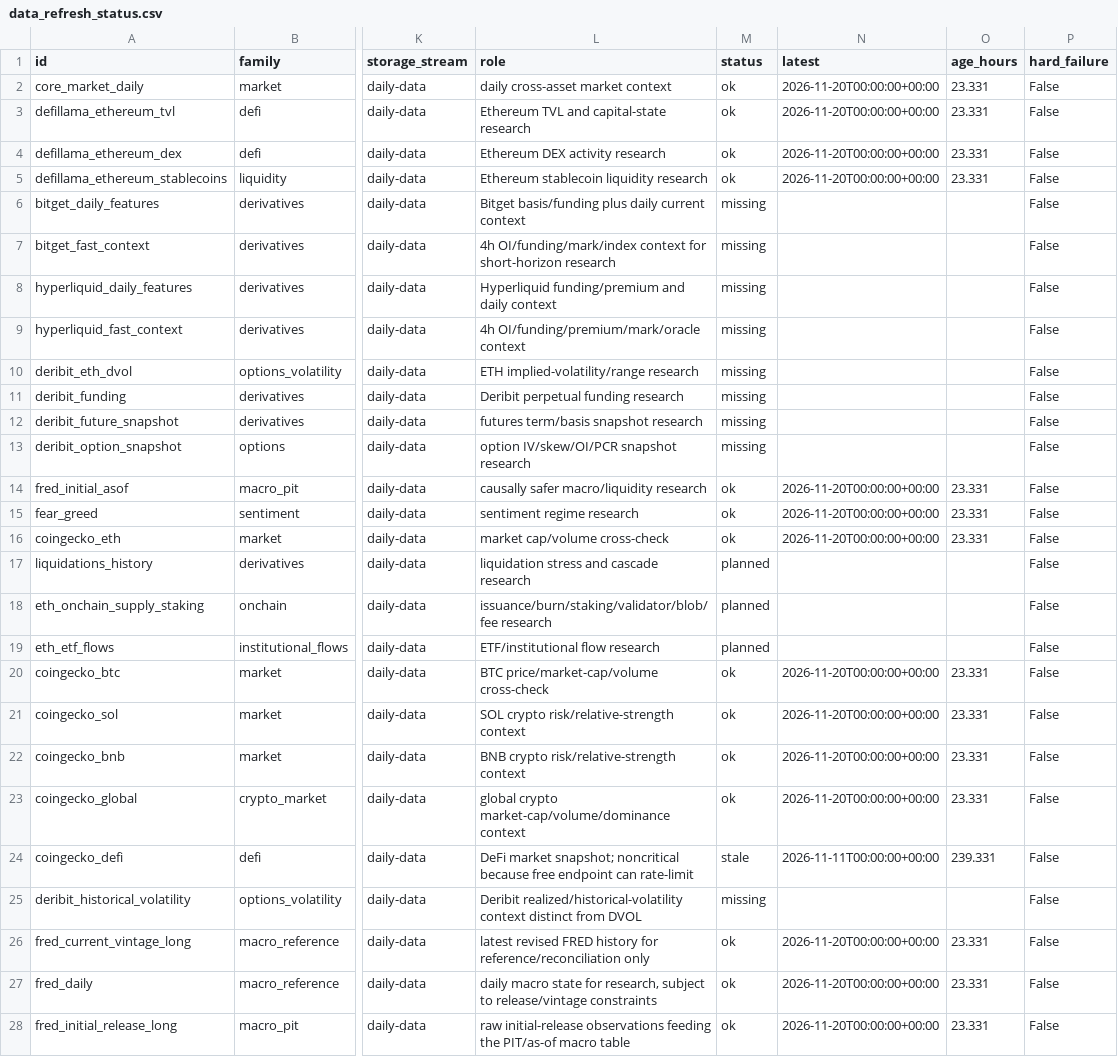
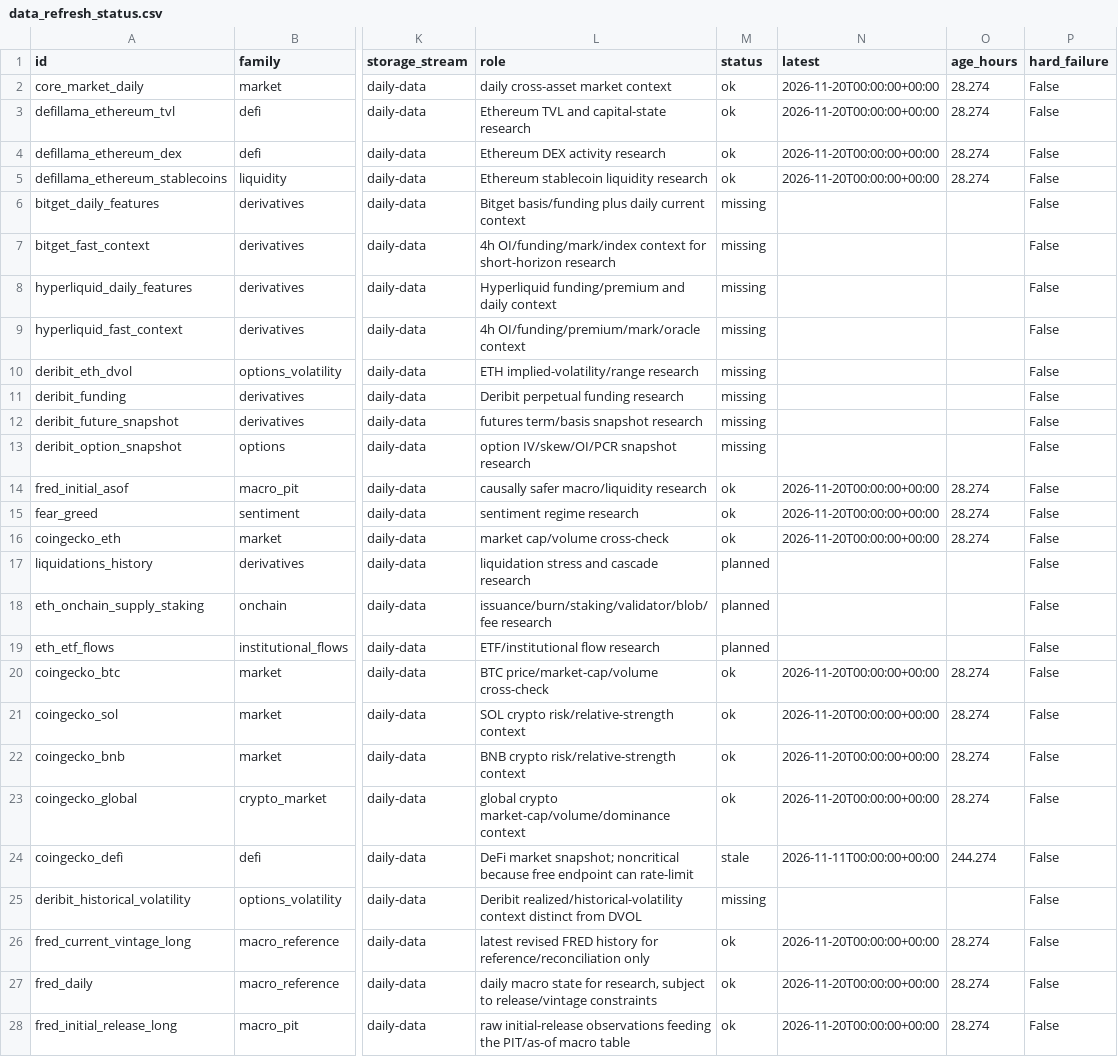
Before and after one commit to wscha231/eth-dashboard, a CSV file: lake/reports/data_refresh_status.csv, drawn as a sheet; only a part is shown, gaps mark what is left out; the diff names each change by its address in the sheet, - before the commit and + after, or states it on an @@ line.

Commit message:
chore(data): update source freshness status

```diff
--- a/lake/reports/data_refresh_status.csv
+++ b/lake/reports/data_refresh_status.csv
-O2:O5 (age_hours): 23.331
+O2:O5 (age_hours): 28.274
-O14:O16 (age_hours): 23.331
+O14:O16 (age_hours): 28.274
-O20:O23 (age_hours): 23.331
+O20:O23 (age_hours): 28.274
-O24 (age_hours): 239.331
+O24 (age_hours): 244.274
-O26:O28 (age_hours): 23.331
+O26:O28 (age_hours): 28.274
```
Also changed, not shown: 1 other file.
